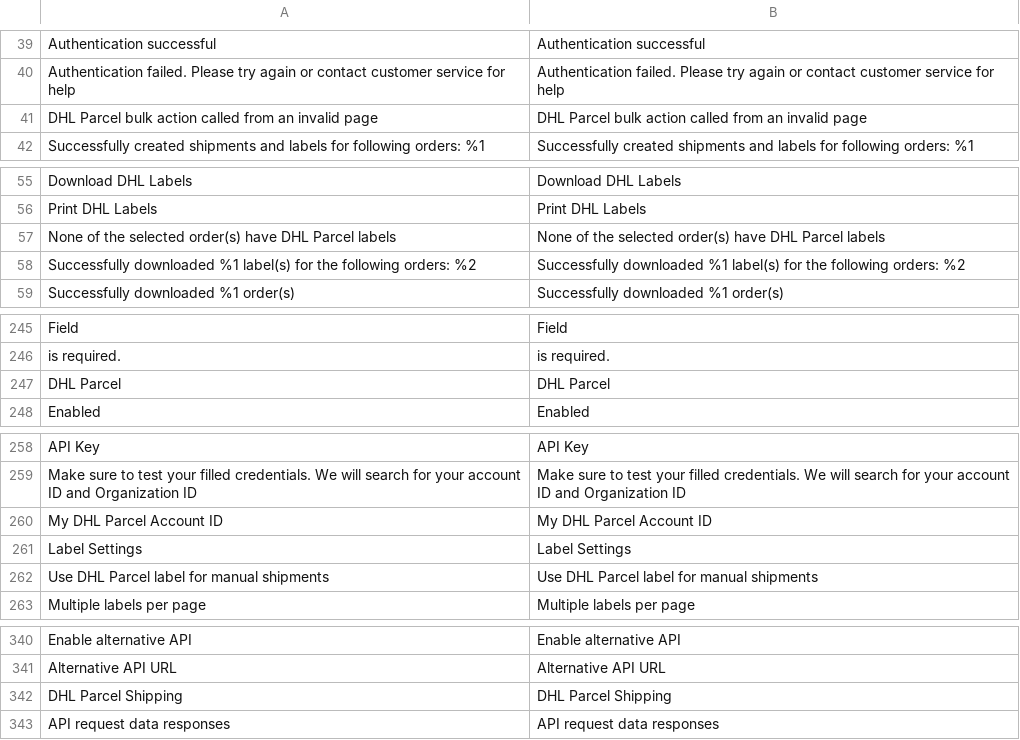
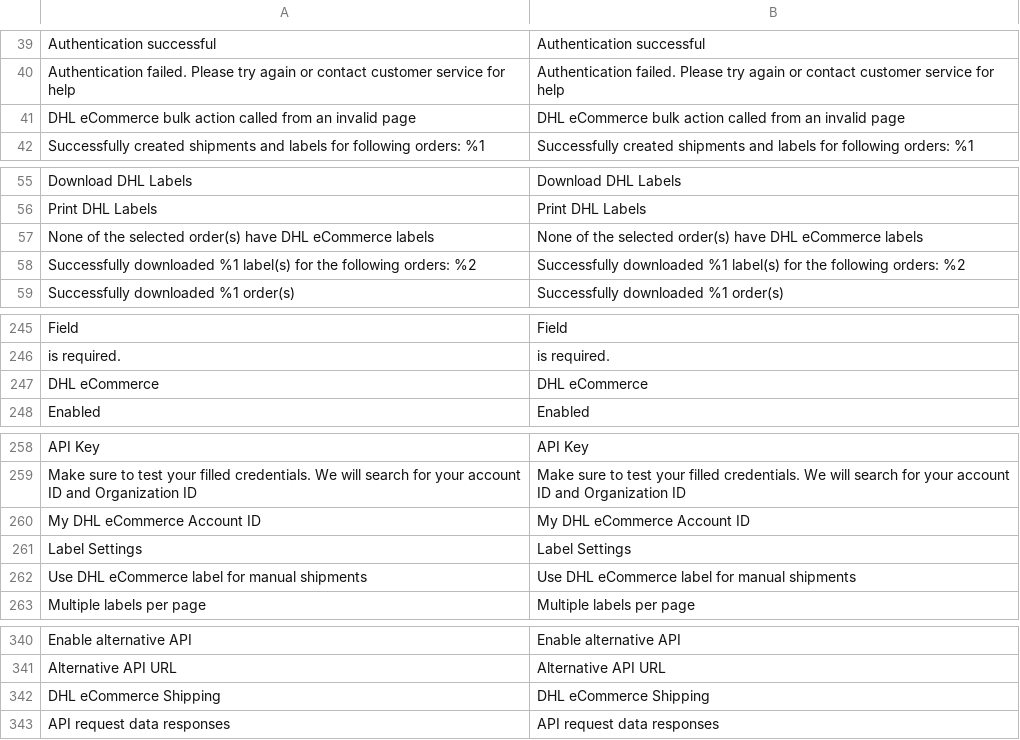
Before and after one commit to dhlparcel/plugin-magento2-release, a CSV file: i18n/en_US.csv, drawn as a sheet; only a part is shown, gaps mark what is left out; removed rows and columns are numbered as before the commit, all else as after; the diff covers the shown part only; the diff names each change by its address in the sheet, - before the commit and + after, or states it on an @@ line.

```diff
--- a/i18n/en_US.csv
+++ b/i18n/en_US.csv
-A41: DHL Parcel bulk action…
+A41: DHL eCommerce bulk action…
-B41: DHL Parcel bulk action…
+B41: DHL eCommerce bulk action…
-A57: …have DHL Parcel labels
+A57: …have DHL eCommerce labels
-B57: …have DHL Parcel labels
+B57: …have DHL eCommerce labels
-row 247: DHL Parcel | DHL Parcel
+row 247: DHL eCommerce | DHL eCommerce
-row 260: My DHL Parcel Account ID | My DHL Parcel Account ID
+row 260: My DHL eCommerce Account ID | My DHL eCommerce Account ID
-A262: Use DHL Parcel label for manual shipments
+A262: Use DHL eCommerce label for manual shipments
-B262: Use DHL Parcel label for manual shipments
+B262: Use DHL eCommerce label for manual shipments
-row 342: DHL Parcel Shipping | DHL Parcel Shipping
+row 342: DHL eCommerce Shipping | DHL eCommerce Shipping
```
Also changed, not shown: 1 added row and 4 edited cells elsewhere in this file, i18n/nl_NL.csv, 18 other files.
